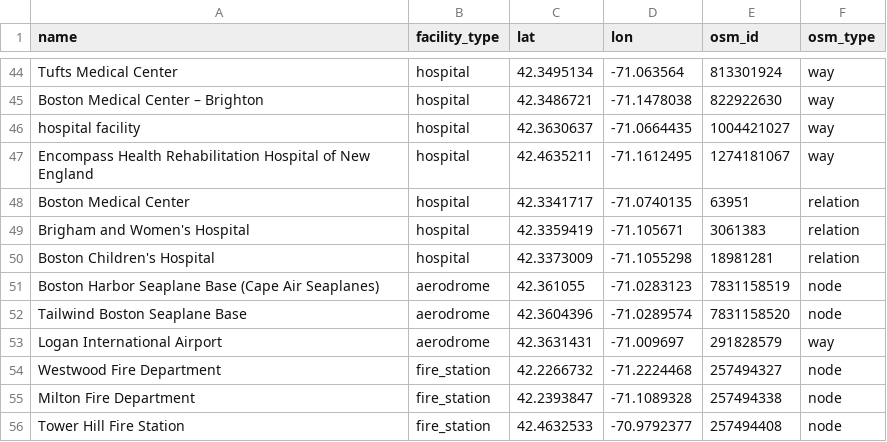
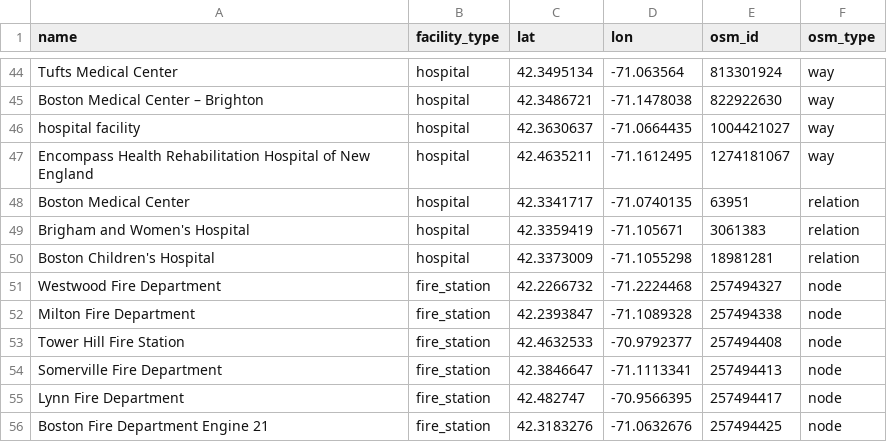
Before and after one commit to ZhiyuanZhaoMicheal/Practicum, a CSV file: project/data/result/stage3/poi_cache/Noreaster_Boston_poi.csv, drawn as a sheet; only a part is shown, gaps mark what is left out; the shorter side is filled out with more unchanged rows.

```diff
--- a/project/data/result/stage3/poi_cache/Noreaster_Boston_poi.csv
+++ b/project/data/result/stage3/poi_cache/Noreaster_Boston_poi.csv
@@ -50,5 +50,2 @@ Brigham and Women's Hospital,hospital,42.3359419,-71.105671,3061383,relation
 Boston Children's Hospital,hospital,42.3373009,-71.1055298,18981281,relation
-Boston Harbor Seaplane Base (Cape Air Seaplanes),aerodrome,42.361055,-71.0283123,7831158519,node
-Tailwind Boston Seaplane Base,aerodrome,42.3604396,-71.0289574,7831158520,node
-Logan International Airport,aerodrome,42.3631431,-71.009697,291828579,way
 Westwood Fire Department,fire_station,42.2266732,-71.2224468,257494327,node
```
Also changed, not shown: 20 other files.
